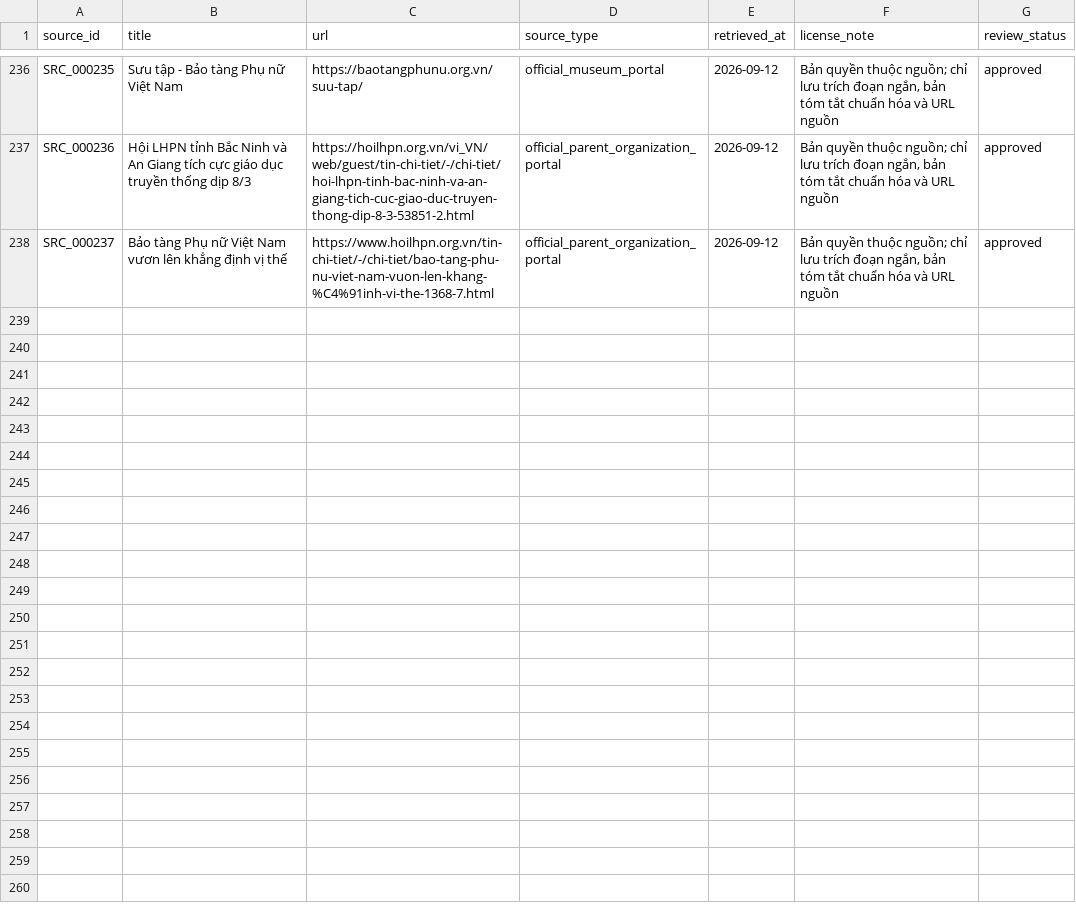
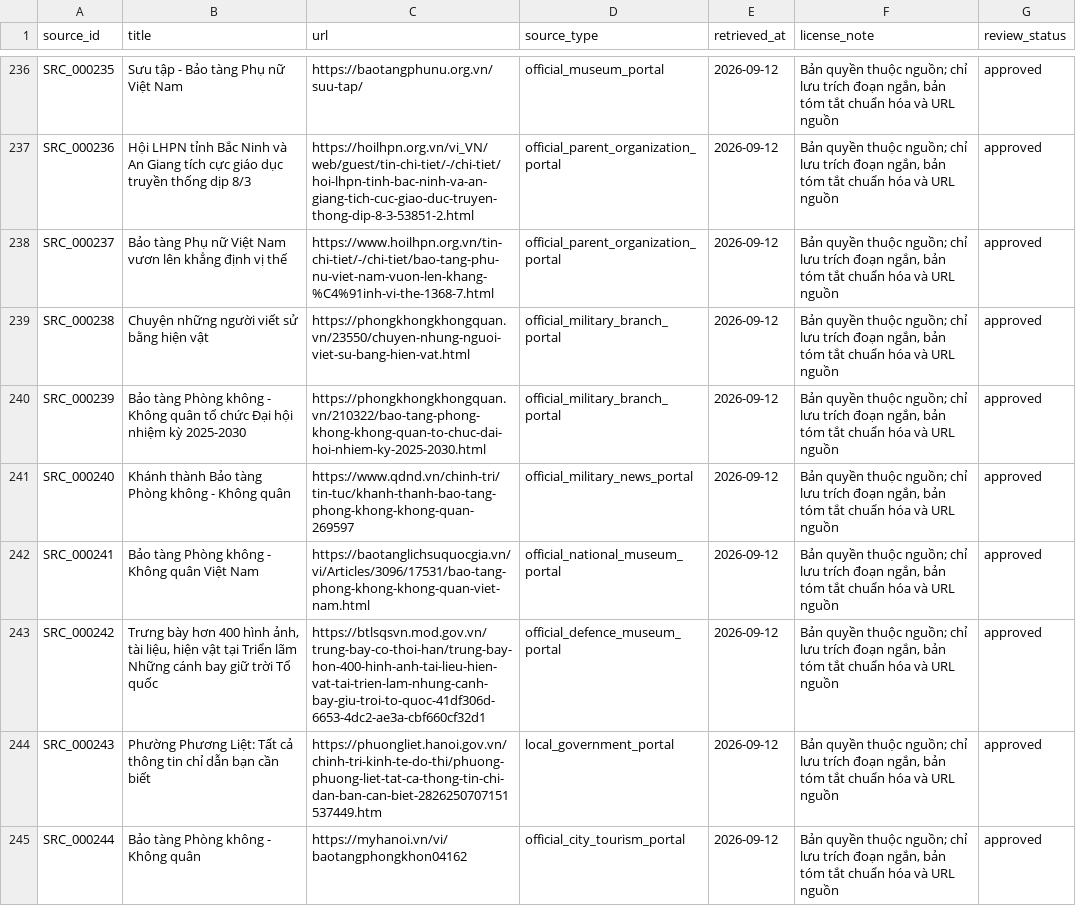
Before and after one commit to doantien03/hanoiqa-gretriever, a CSV file: dataset/hanoiqa/master/sources.csv, drawn as a sheet; only a part is shown, gaps mark what is left out.

```diff
--- a/dataset/hanoiqa/master/sources.csv
+++ b/dataset/hanoiqa/master/sources.csv
@@ -238 +238,8 @@ SRC_000236,Hội LHPN tỉnh Bắc Ninh và An Giang tích cực giáo dục tru
 SRC_000237,Bảo tàng Phụ nữ Việt Nam vươn lên khẳng định vị thế,https://www.hoilhpn.org.vn/tin-chi-tiet/-/chi-tiet/bao-tang-phu-nu-viet-nam-vuon-len-khang-%C4%91inh-vi-the-1368-7.html,official_parent_organization_portal,2026-09-12,"Bản quyền thuộc nguồn; chỉ lưu trích đoạn ngắn, bản tóm tắt chuẩn hóa và URL nguồn",approved
+SRC_000238,Chuyện những người viết sử bằng hiện vật,https://phongkhongkhongquan.vn/23550/chuyen-nhung-nguoi-viet-su-bang-hien-vat.html,official_military_branch_portal,2026-09-12,"Bản quyền thuộc nguồn; chỉ lưu trích đoạn ngắn, bản tóm tắt chuẩn hóa và URL nguồn",approved
+SRC_000239,Bảo tàng Phòng không - Không quân tổ chức Đại hội nhiệm kỳ 2025-2030,https://phongkhongkhongquan.vn/210322/bao-tang-phong-khong-khong-quan-to-chuc-dai-hoi-nhiem-ky-2025-2030.html,official_military_branch_portal,2026-09-12,"Bản quyền thuộc nguồn; chỉ lưu trích đoạn ngắn, bản tóm tắt chuẩn hóa và URL nguồn",approved
+SRC_000240,Khánh thành Bảo tàng Phòng không - Không quân,https://www.qdnd.vn/chinh-tri/tin-tuc/khanh-thanh-bao-tang-phong-khong-khong-quan-269597,official_military_news_portal,2026-09-12,"Bản quyền thuộc nguồn; chỉ lưu trích đoạn ngắn, bản tóm tắt chuẩn hóa và URL nguồn",approved
+SRC_000241,Bảo tàng Phòng không - Không quân Việt Nam,https://baotanglichsuquocgia.vn/vi/Articles/3096/17531/bao-tang-phong-khong-khong-quan-viet-nam.html,official_national_museum_portal,2026-09-12,"Bản quyền thuộc nguồn; chỉ lưu trích đoạn ngắn, bản tóm tắt chuẩn hóa và URL nguồn",approved
+SRC_000242,"Trưng bày hơn 400 hình ảnh, tài liệu, hiện vật tại Triển lãm Những cánh bay giữ trời Tổ quốc",https://btlsqsvn.mod.gov.vn/trung-bay-co-thoi-han/trung-bay-hon-400-hinh-anh-tai-lieu-hien-vat-tai-trien-lam-nhung-canh-bay-giu-troi-to-quoc-41df306d-6653-4dc2-ae3a-cbf660cf32d1,official_defence_museum_portal,2026-09-12,"Bản quyền thuộc nguồn; chỉ lưu trích đoạn ngắn, bản tóm tắt chuẩn hóa và URL nguồn",approved
+SRC_000243,Phường Phương Liệt: Tất cả thông tin chỉ dẫn bạn cần biết,https://phuongliet.hanoi.gov.vn/chinh-tri-kinh-te-do-thi/phuong-phuong-liet-tat-ca-thong-tin-chi-dan-ban-can-biet-2826250707151537449.htm,local_government_portal,2026-09-12,"Bản quyền thuộc nguồn; chỉ lưu trích đoạn ngắn, bản tóm tắt chuẩn hóa và URL nguồn",approved
+SRC_000244,Bảo tàng Phòng không - Không quân,https://myhanoi.vn/vi/baotangphongkhon04162,official_city_tourism_portal,2026-09-12,"Bản quyền thuộc nguồn; chỉ lưu trích đoạn ngắn, bản tóm tắt chuẩn hóa và URL nguồn",approved
```
Also changed, not shown: dataset/hanoiqa/master/edges.csv, dataset/hanoiqa/master/evidence.csv, 8 other files.
